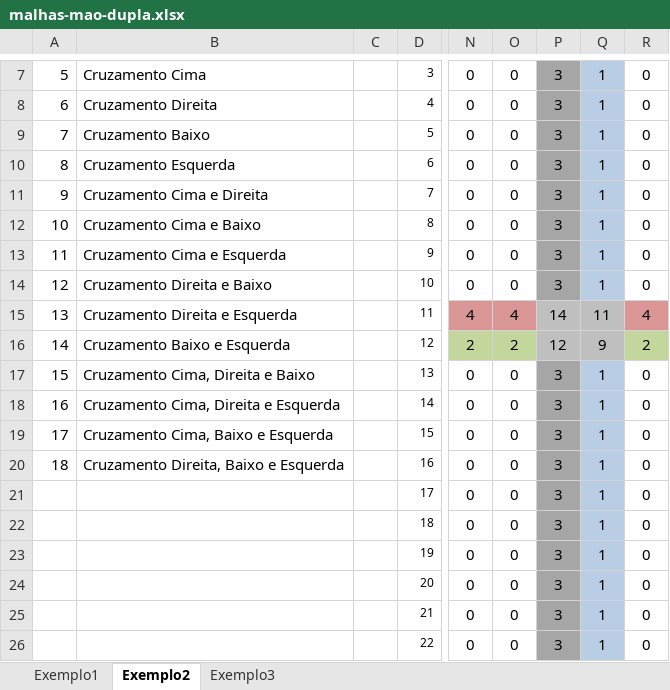
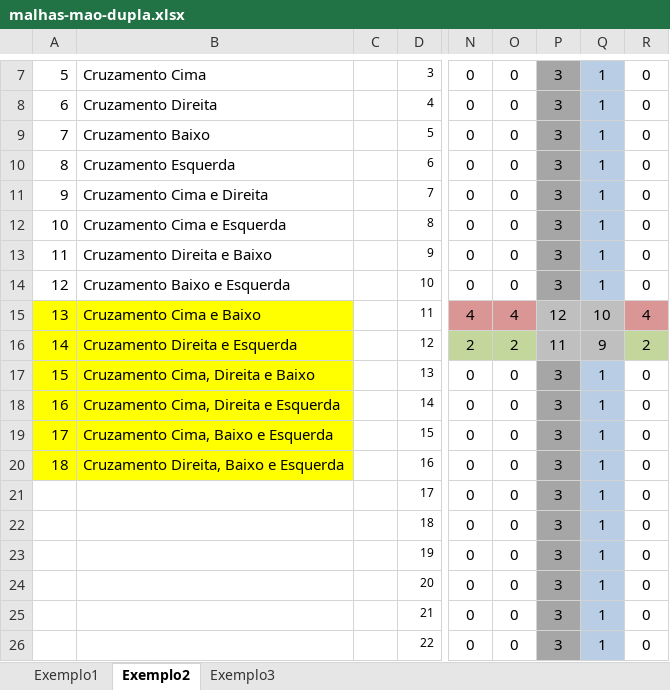
Before and after one commit to TiagoFunkUdescCeavi/Monitoria_Distribuidos, an Excel workbook: malhas/malhas-mao-dupla.xlsx, sheet Exemplo2, drawn as a sheet; only a part is shown, gaps mark what is left out; values as stored, in another font and other column widths than the file's, no borders; the diff names each change by its address in the sheet, - before the commit and + after, or states it on an @@ line.

```diff
--- a/malhas/malhas-mao-dupla.xlsx (sheet Exemplo2)
+++ b/malhas/malhas-mao-dupla.xlsx (sheet Exemplo2)
-B12: Cruzamento Cima e Baixo
+B12: Cruzamento Cima e Esquerda
-B13: Cruzamento Cima e Esquerda
+B13: Cruzamento Direita e Baixo
-B14: Cruzamento Direita e Baixo
+B14: Cruzamento Baixo e Esquerda
-A15:B20 fill: none
+A15:B20 fill: #FFFF00
-B15: Cruzamento Direita e Esquerda
+B15: Cruzamento Cima e Baixo
-P15: 14
+P15: 12
-Q15: 11
+Q15: 10
-B16: Cruzamento Baixo e Esquerda
+B16: Cruzamento Direita e Esquerda
-P16: 12
+P16: 11
```
Also changed, not shown: sheet Exemplo3, 4 other files.
